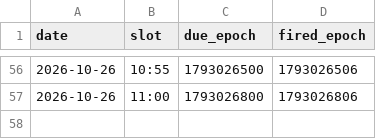
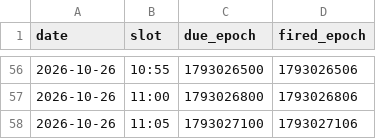
Before and after one commit to adamelci-22/Main, a CSV file: archive/waiter_log.csv, drawn as a sheet; only a part is shown, gaps mark what is left out.

```diff
--- a/archive/waiter_log.csv
+++ b/archive/waiter_log.csv
@@ -57 +57,2 @@ date,slot,due_epoch,fired_epoch
 2026-10-26,11:00,1793026800,1793026806
+2026-10-26,11:05,1793027100,1793027106
```
